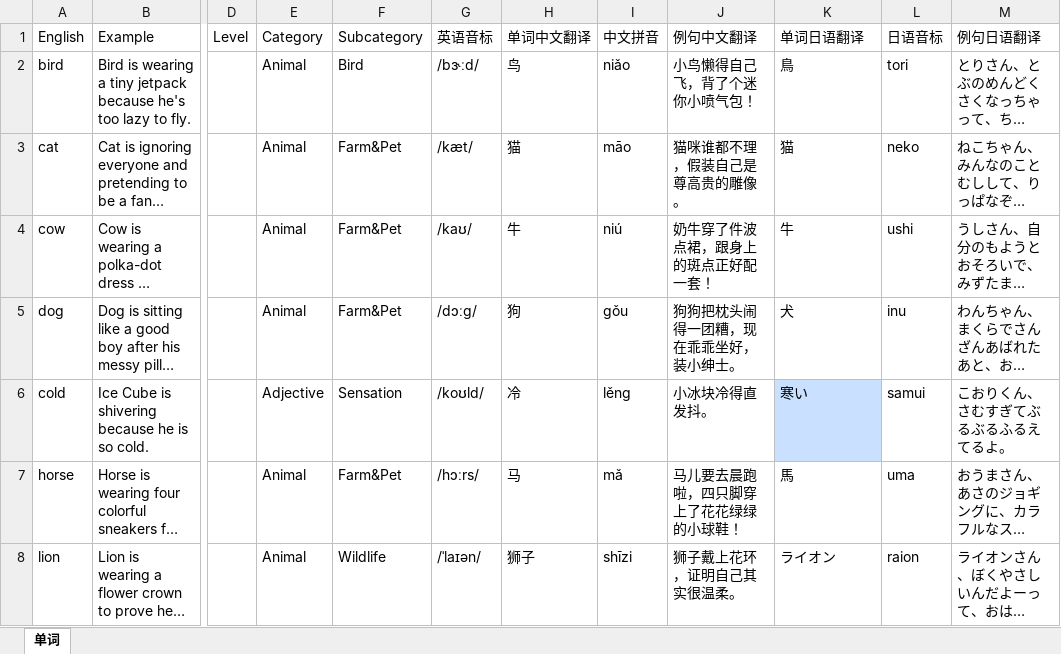
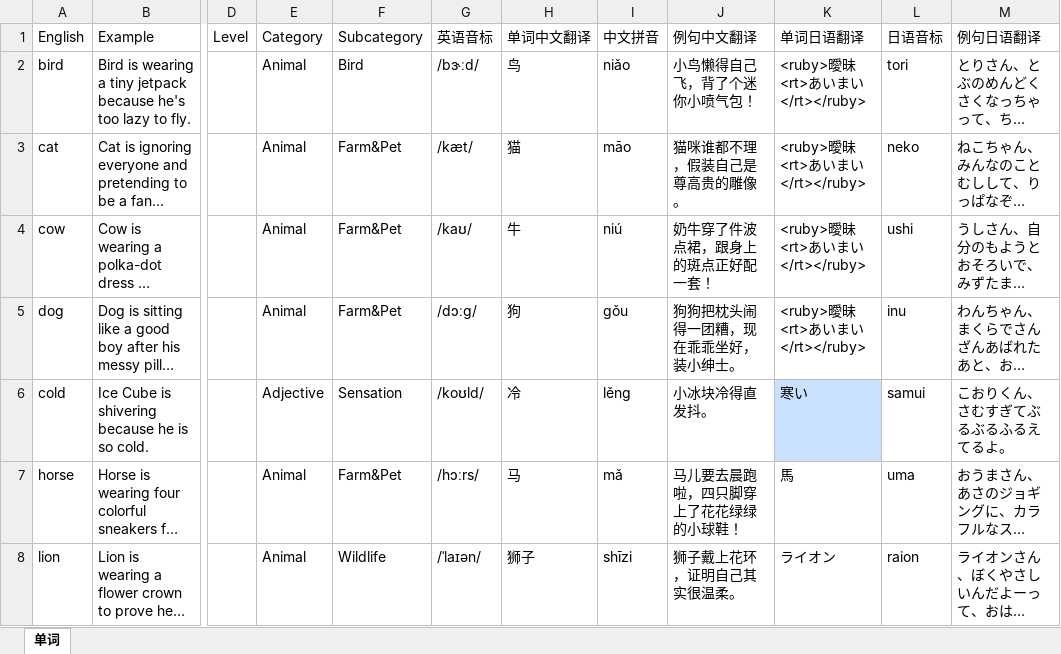
Before and after one commit to meowmeowstar19-web/zz-vocab-app, an Excel workbook: update_data_folder/WordList.xlsx, sheet 单词, drawn as a sheet; only a part is shown, gaps mark what is left out; long unchanged cells end in …; values as stored, in another font and other column widths than the file's, no borders; the diff names each change by its address in the sheet, - before the commit and + after, or states it on an @@ line.

Commit message:
Data sync: 248 words · 200 phrases · 0 new images

```diff
--- a/update_data_folder/WordList.xlsx (sheet 单词)
+++ b/update_data_folder/WordList.xlsx (sheet 单词)
-K2 (单词日语翻译): 鳥
+K2 (单词日语翻译): <ruby>曖昧<rt>あいまい</rt></ruby>
-K3 (单词日语翻译): 猫
+K3 (单词日语翻译): <ruby>曖昧<rt>あいまい</rt></ruby>
-K4 (单词日语翻译): 牛
+K4 (单词日语翻译): <ruby>曖昧<rt>あいまい</rt></ruby>
-K5 (单词日语翻译): 犬
+K5 (单词日语翻译): <ruby>曖昧<rt>あいまい</rt></ruby>
```
Also changed, not shown: 6 other files.
